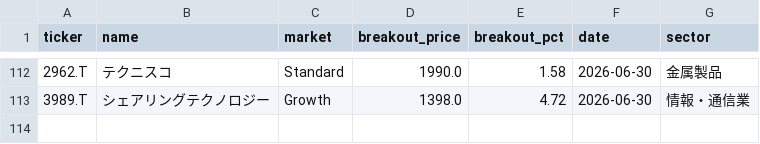
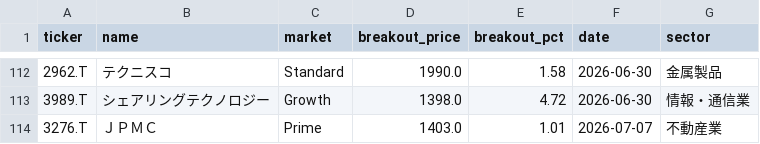
Before and after one commit to waka-aki/3-year-high-breakout, a CSV file: data/breakout_history.csv, drawn as a sheet; only a part is shown, gaps mark what is left out; the diff names each change by its address in the sheet, - before the commit and + after, or states it on an @@ line.

```diff
--- a/data/breakout_history.csv
+++ b/data/breakout_history.csv
+row 114: 3276.T | ＪＰＭＣ | Prime | 1403.0 | 1.01 | 2026-07-07 | 不動産業
```
Also changed, not shown: data/performance_tracking.csv, 1 other file.
